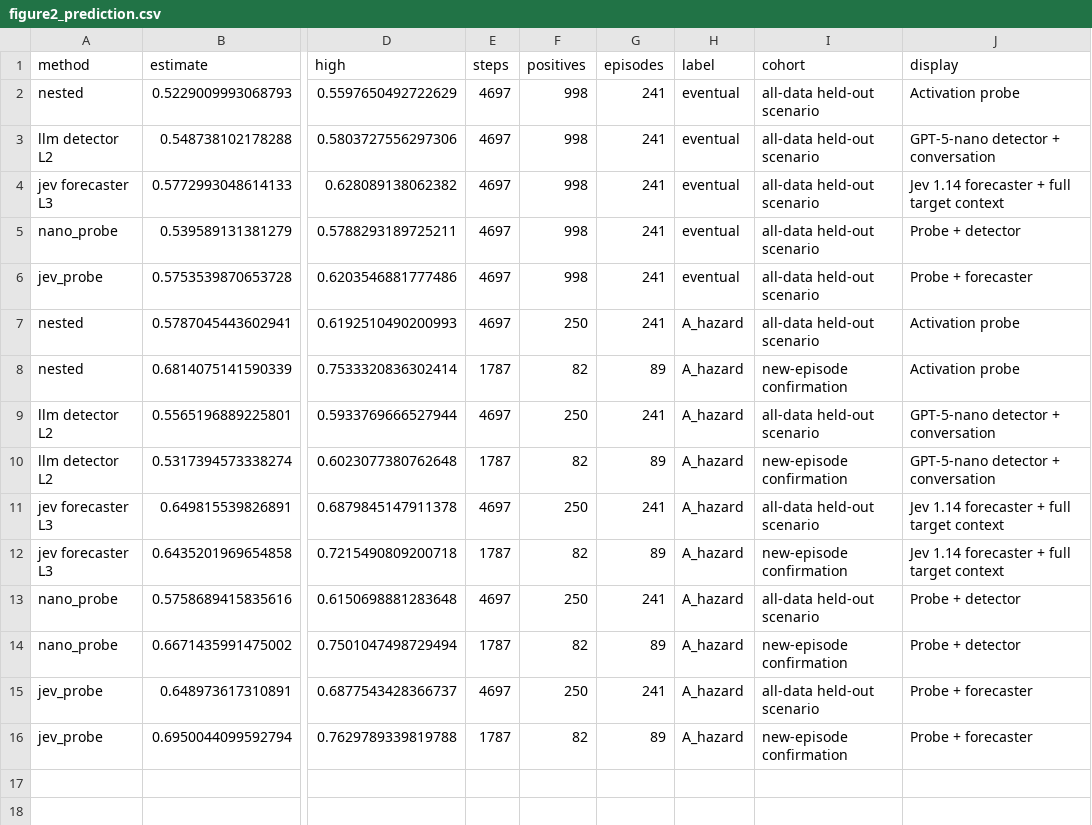
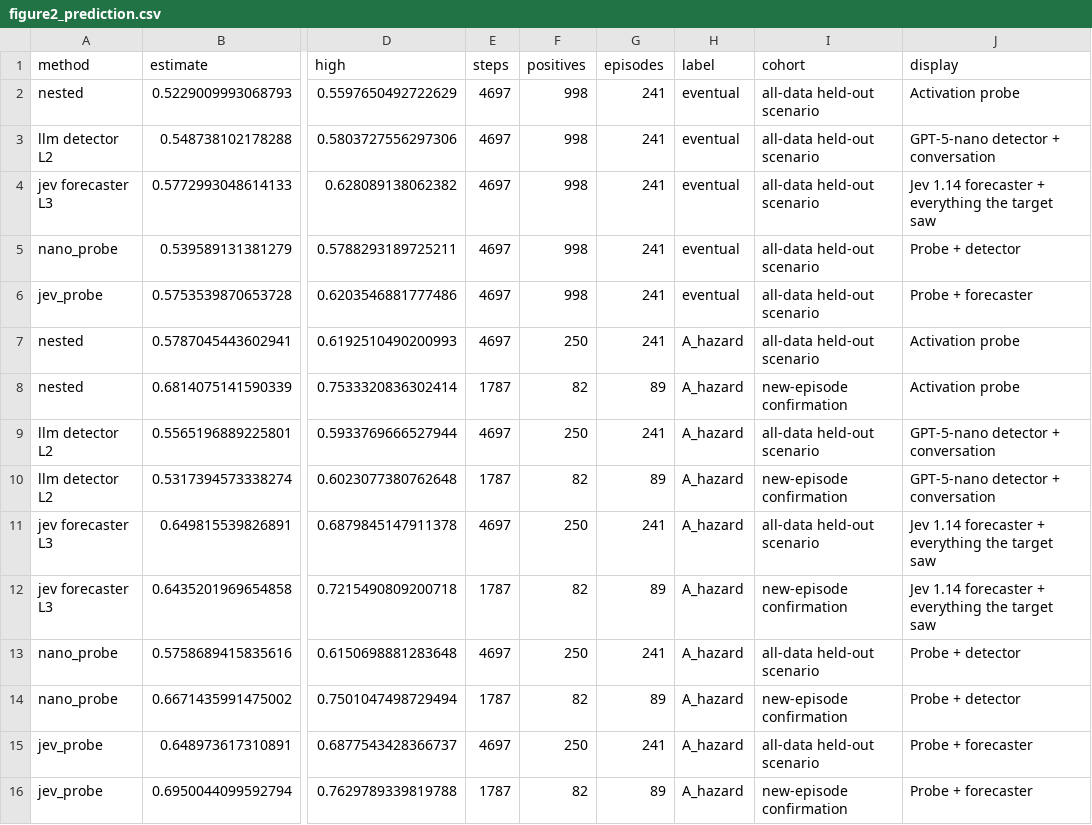
Before and after one commit to leonidas1712/collusion-research, a CSV file: report/figures/figure2_prediction.csv, drawn as a sheet; only a part is shown, gaps mark what is left out; the diff names each change by its address in the sheet, - before the commit and + after, or states it on an @@ line.

```diff
--- a/report/figures/figure2_prediction.csv
+++ b/report/figures/figure2_prediction.csv
-J4 (display): Jev 1.14 forecaster + full target context
+J4 (display): Jev 1.14 forecaster + everything the target saw
-J11:J12 (display): Jev 1.14 forecaster + full target context
+J11:J12 (display): Jev 1.14 forecaster + everything the target saw
```
Also changed, not shown: 16 other files.
